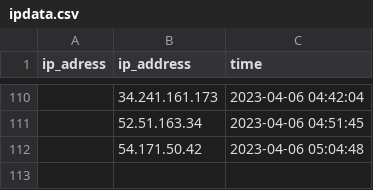
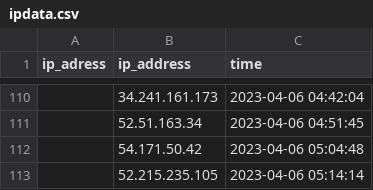
Before and after one commit to ITMarSpain/ipdata-, a CSV file: ipdata.csv, drawn as a sheet; only a part is shown, gaps mark what is left out.

Commit message:
test

```diff
--- a/ipdata.csv
+++ b/ipdata.csv
@@ -112 +112,2 @@ ip_adress,ip_address,time
 ,54.171.50.42,2023-04-06 05:04:48
+,52.215.235.105,2023-04-06 05:14:14
```
